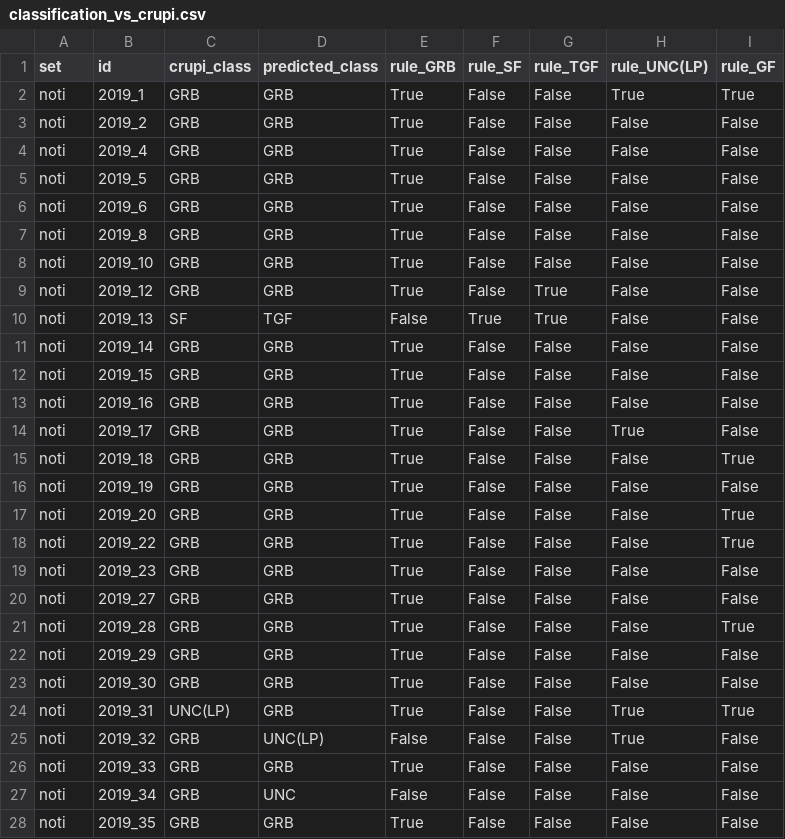
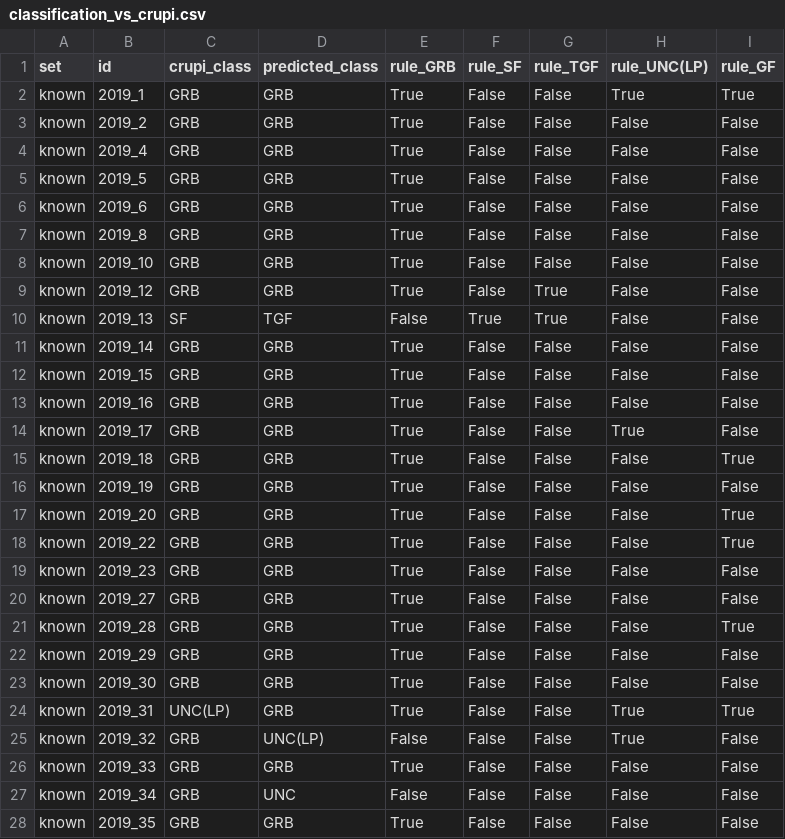
Before and after one commit to johnh-04/DeepGRB, a CSV file: data/runs/2019-03-01_2019-06-30/engine-v3-seed1/validation/classification_vs_crupi.csv, drawn as a sheet; only a part is shown; the diff covers the shown part only.

```diff
--- a/data/runs/2019-03-01_2019-06-30/engine-v3-seed1/validation/classification_vs_crupi.csv
+++ b/data/runs/2019-03-01_2019-06-30/engine-v3-seed1/validation/classification_vs_crupi.csv
@@ -1,28 +1,28 @@
 set,id,crupi_class,predicted_class,rule_GRB,rule_SF,rule_TGF,rule_UNC(LP),rule_GF
-noti,2019_1,GRB,GRB,True,False,False,True,True
-noti,2019_2,GRB,GRB,True,False,False,False,False
-noti,2019_4,GRB,GRB,True,False,False,False,False
-noti,2019_5,GRB,GRB,True,False,False,False,False
-noti,2019_6,GRB,GRB,True,False,False,False,False
-noti,2019_8,GRB,GRB,True,False,False,False,False
-noti,2019_10,GRB,GRB,True,False,False,False,False
-noti,2019_12,GRB,GRB,True,False,True,False,False
-noti,2019_13,SF,TGF,False,True,True,False,False
-noti,2019_14,GRB,GRB,True,False,False,False,False
-noti,2019_15,GRB,GRB,True,False,False,False,False
-noti,2019_16,GRB,GRB,True,False,False,False,False
-noti,2019_17,GRB,GRB,True,False,False,True,False
-noti,2019_18,GRB,GRB,True,False,False,False,True
-noti,2019_19,GRB,GRB,True,False,False,False,False
-noti,2019_20,GRB,GRB,True,False,False,False,True
-noti,2019_22,GRB,GRB,True,False,False,False,True
-noti,2019_23,GRB,GRB,True,False,False,False,False
-noti,2019_27,GRB,GRB,True,False,False,False,False
-noti,2019_28,GRB,GRB,True,False,False,False,True
-noti,2019_29,GRB,GRB,True,False,False,False,False
-noti,2019_30,GRB,GRB,True,False,False,False,False
-noti,2019_31,UNC(LP),GRB,True,False,False,True,True
-noti,2019_32,GRB,UNC(LP),False,False,False,True,False
-noti,2019_33,GRB,GRB,True,False,False,False,False
-noti,2019_34,GRB,UNC,False,False,False,False,False
-noti,2019_35,GRB,GRB,True,False,False,False,False
+known,2019_1,GRB,GRB,True,False,False,True,True
+known,2019_2,GRB,GRB,True,False,False,False,False
+known,2019_4,GRB,GRB,True,False,False,False,False
+known,2019_5,GRB,GRB,True,False,False,False,False
+known,2019_6,GRB,GRB,True,False,False,False,False
+known,2019_8,GRB,GRB,True,False,False,False,False
+known,2019_10,GRB,GRB,True,False,False,False,False
+known,2019_12,GRB,GRB,True,False,True,False,False
+known,2019_13,SF,TGF,False,True,True,False,False
+known,2019_14,GRB,GRB,True,False,False,False,False
+known,2019_15,GRB,GRB,True,False,False,False,False
+known,2019_16,GRB,GRB,True,False,False,False,False
+known,2019_17,GRB,GRB,True,False,False,True,False
+known,2019_18,GRB,GRB,True,False,False,False,True
+known,2019_19,GRB,GRB,True,False,False,False,False
+known,2019_20,GRB,GRB,True,False,False,False,True
+known,2019_22,GRB,GRB,True,False,False,False,True
+known,2019_23,GRB,GRB,True,False,False,False,False
+known,2019_27,GRB,GRB,True,False,False,False,False
+known,2019_28,GRB,GRB,True,False,False,False,True
+known,2019_29,GRB,GRB,True,False,False,False,False
+known,2019_30,GRB,GRB,True,False,False,False,False
+known,2019_31,UNC(LP),GRB,True,False,False,True,True
+known,2019_32,GRB,UNC(LP),False,False,False,True,False
+known,2019_33,GRB,GRB,True,False,False,False,False
+known,2019_34,GRB,UNC,False,False,False,False,False
+known,2019_35,GRB,GRB,True,False,False,False,False
```
Also changed, not shown: 64 edited cells elsewhere in this file, data/runs/2019-03-01_2019-06-30/engine-v3-seed1/validation/classification_rules.csv, data/runs/2019-03-01_2019-06-30/engine-v3-seed1/validation/list_crupi_events.csv, 19 other files.
